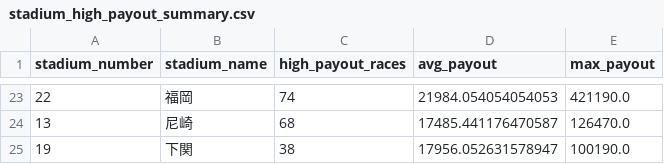
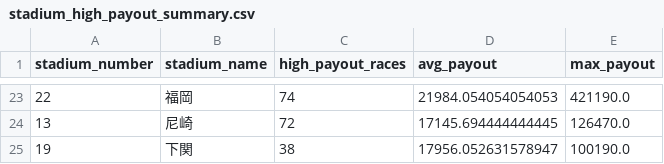
Before and after one commit to Patrickimamura/boatrace-analysis, a CSV file: output/stadium_high_payout_summary.csv, drawn as a sheet; only a part is shown, gaps mark what is left out; the diff covers the shown part only.

```diff
--- a/output/stadium_high_payout_summary.csv
+++ b/output/stadium_high_payout_summary.csv
@@ -23,3 +23,3 @@
 22,福岡,74,21984.054054054053,421190.0
-13,尼崎,68,17485.441176470587,126470.0
+13,尼崎,72,17145.694444444445,126470.0
 19,下関,38,17956.052631578947,100190.0
```
Also changed, not shown: 8 added rows, 8 removed rows and 15 edited cells elsewhere in this file, output/pattern_by_boat_order.csv, output/pattern_by_course_order.csv, 8 other files.
